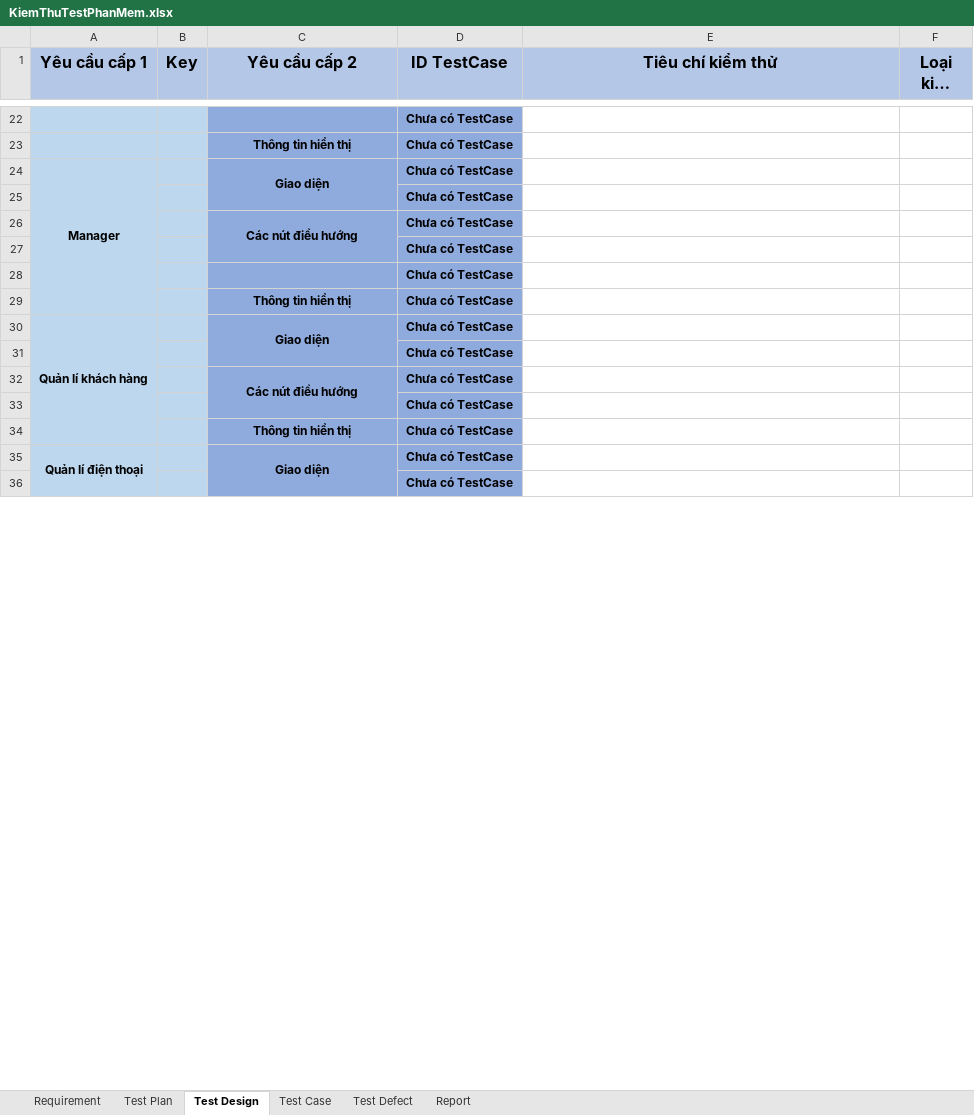
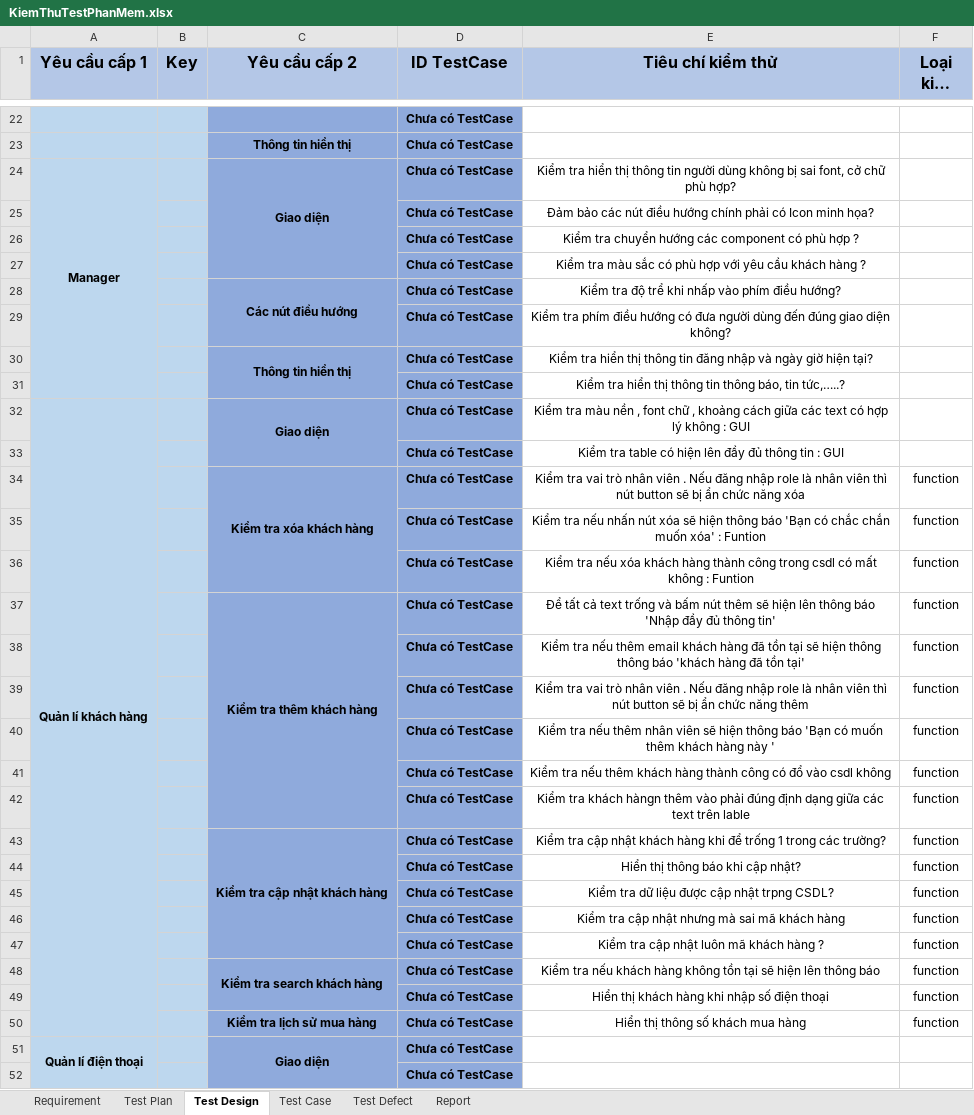
Before and after one commit to minhhaufpt/DUAN1, an Excel workbook: KiemThuTestPhanMem.xlsx, sheet Test Design, drawn as a sheet; only a part is shown, gaps mark what is left out; long unchanged cells end in …; values as stored, in another font and other column widths than the file's, no borders; removed rows and columns are numbered as before the commit, all else as after; the diff covers the shown part only; the diff names each change by its address in the sheet, - before the commit and + after, or states it on an @@ line.

Commit message:
Update

```diff
--- a/KiemThuTestPhanMem.xlsx (sheet Test Design)
+++ b/KiemThuTestPhanMem.xlsx (sheet Test Design)
-E24 (Tiêu chí kiểm thử): (empty)
+E24 (Tiêu chí kiểm thử): Kiểm tra hiển thị thông tin người dùng không bị sai font, cở chữ phù hợp?
-E25 (Tiêu chí kiểm thử): (empty)
+E25 (Tiêu chí kiểm thử): Đảm bảo các nút điều hướng chính phải có Icon minh họa?
+row 26:  |  |  | Chưa có TestCase | Kiểm tra chuyển hướng các component có phù hợp ?
+row 27:  |  |  | Chưa có TestCase | Kiểm tra màu sắc có phù hợp với yêu cầu khách hàng ?
-E28 (Tiêu chí kiểm thử): (empty)
+E28 (Tiêu chí kiểm thử): Kiểm tra độ trể khi nhấp vào phím điều hướng?
-E29 (Tiêu chí kiểm thử): (empty)
+E29 (Tiêu chí kiểm thử): Kiểm tra phím điều hướng có đưa người dùng đến đúng giao diện không?
-row 28:  |  |  | Chưa có TestCase
+C30:C31 merged
-E30 (Tiêu chí kiểm thử): (empty)
+E30 (Tiêu chí kiểm thử): Kiểm tra hiển thị thông tin đăng nhập và ngày giờ hiện tại?
+row 31:  |  |  | Chưa có TestCase | Kiểm tra hiển thị thông tin thông báo, tin tức,…..?
-E32 (Tiêu chí kiểm thử): (empty)
+E32 (Tiêu chí kiểm thử): Kiểm tra màu nền , font chữ , khoảng cách giữa các text có hợp lý không : GUI
-E33 (Tiêu chí kiểm thử): (empty)
+E33 (Tiêu chí kiểm thử): Kiểm tra table có hiện lên đầy đủ thông tin : GUI
-row 32:  |  | Các nút điều hướng | Chưa có TestCase
-row 33:  |  |  | Chưa có TestCase
-row 34:  |  | Thông tin hiển thị | Chưa có TestCase
+row 34:  |  | Kiểm tra xóa khách hàng | Chưa có TestCase | Kiểm tra vai trò nhân viên . Nếu đăng nhập role là nhân viên thì nút button sẽ bị ẩn chức năng xóa | function
+row 35:  |  |  | Chưa có TestCase | Kiểm tra nếu nhấn nút xóa sẽ hiện thông báo 'Bạn có chắc chắn muốn xóa' : Funtion | function
+row 36:  |  |  | Chưa có TestCase | Kiểm tra nếu xóa khách hàng thành công trong csdl có mất không : Funtion | function
+row 37:  |  | Kiểm tra thêm khách hàng | Chưa có TestCase | Để tất cả text trống và bấm nút thêm sẽ hiện lên thông báo 'Nhập đầy đủ thông tin' | function
+row 38:  |  |  | Chưa có TestCase | Kiểm tra nếu thêm email khách hàng đã tồn tại sẽ hiện thông thông báo 'khách hàng đã tồn tại' | function
+row 39:  |  |  | Chưa có TestCase | Kiểm tra vai trò nhân viên . Nếu đăng nhập role là nhân viên thì nút button sẽ bị ẩn chức năng thêm | function
+row 40:  |  |  | Chưa có TestCase | Kiểm tra nếu thêm nhân viên sẽ hiện thông báo 'Bạn có muốn thêm khách hàng này ' | function
+row 41:  |  |  | Chưa có TestCase | Kiểm tra nếu thêm khách hàng thành công có đổ vào csdl không | function
+row 42:  |  |  | Chưa có TestCase | Kiểm tra khách hàngn thêm vào phải đúng định dạng giữa các text trên lable | function
+row 43:  |  | Kiểm tra cập nhật khách hàng | Chưa có TestCase | Kiểm tra cập nhật khách hàng khi để trống 1 trong các trường? | function
+row 44:  |  |  | Chưa có TestCase | Hiển thị thông báo khi cập nhật? | function
+row 45:  |  |  | Chưa có TestCase | Kiểm tra dữ liệu được cập nhật trpng CSDL? | function
+row 46:  |  |  | Chưa có TestCase | Kiểm tra cập nhật nhưng mà sai mã khách hàng | function
+row 47:  |  |  | Chưa có TestCase | Kiểm tra cập nhật luôn mã khách hàng ? | function
+row 48:  |  | Kiểm tra search khách hàng | Chưa có TestCase | Kiểm tra nếu khách hàng không tồn tại sẽ hiện lên thông báo | function
+row 49:  |  |  | Chưa có TestCase | Hiển thị khách hàng khi nhập số điện thoại | function
+row 50:  |  | Kiểm tra lịch sử mua hàng | Chưa có TestCase | Hiển thị thông số khách mua hàng | function
```
Also changed, not shown: 15 edited cells elsewhere in this sheet.
